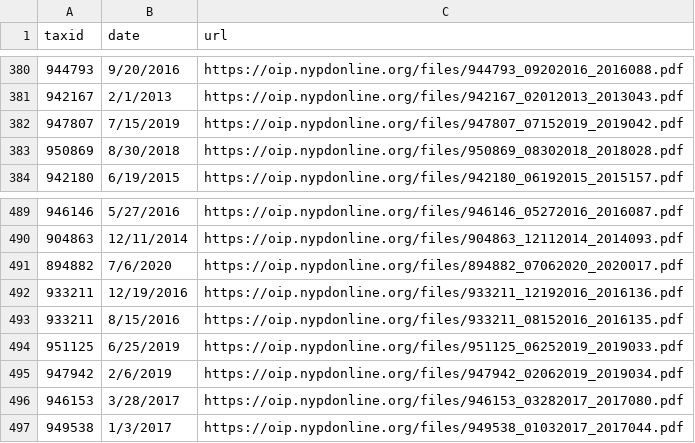
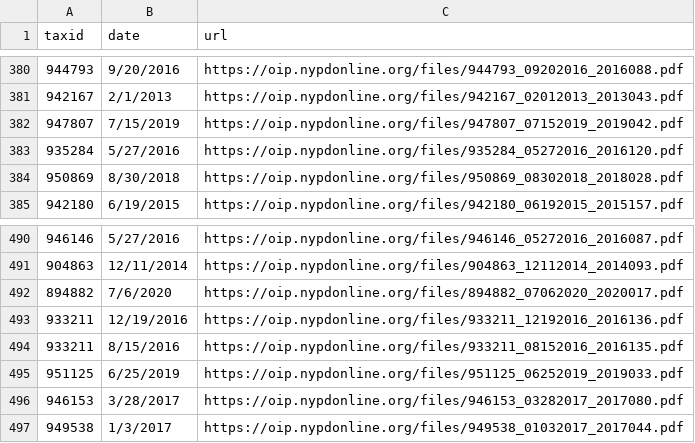
Before and after one commit to ryanwatkins/nypd-officer-profiles, a CSV file: documents.csv, drawn as a sheet; only a part is shown, gaps mark what is left out; removed rows and columns are numbered as before the commit, all else as after; the diff names each change by its address in the sheet, - before the commit and + after, or states it on an @@ line.

```diff
--- a/documents.csv
+++ b/documents.csv
+row 383: 935284 | 5/27/2016 | https://oip.nypdonline.org/files/935284_05272016_2016120.pdf
-row 495: 947942 | 2/6/2019 | https://oip.nypdonline.org/files/947942_02062019_2019034.pdf
```
Also changed, not shown: 29 other files.
